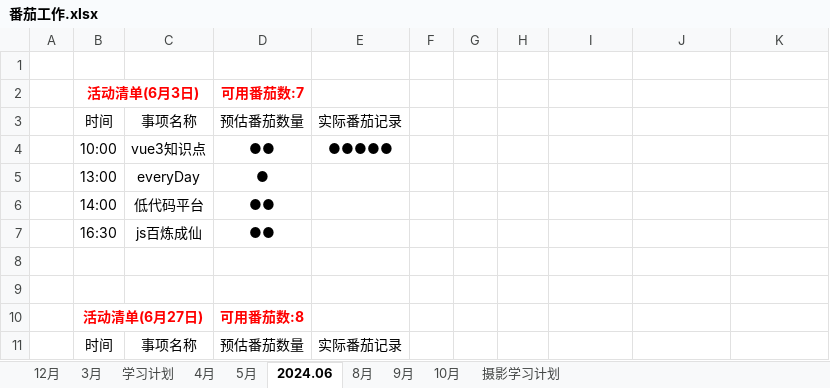
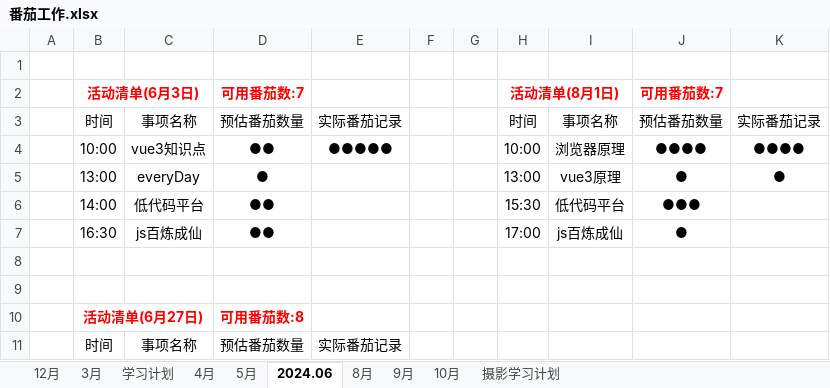
Before and after one commit to hahatuzi/everyday, an Excel workbook: 番茄工作.xlsx, sheet 2024.06, drawn as a sheet; only a part is shown; values as stored, in another font and other column widths than the file's, no borders; removed rows and columns are numbered as before the commit, all else as after; the diff covers the shown part only; the diff names each change by its address in the sheet, - before the commit and + after, or states it on an @@ line.

Commit message:
feat:浏览器原理

```diff
--- a/番茄工作.xlsx (sheet 2024.06)
+++ b/番茄工作.xlsx (sheet 2024.06)
-H2: (empty)
+H2: 活动清单(8月1日)
+H2:I2 merged
-J2: (empty)
+J2: 可用番茄数:7
-H3: (empty)
+H3: 时间
-I3: (empty)
+I3: 事项名称
-J3: (empty)
+J3: 预估番茄数量
-K3: (empty)
+K3: 实际番茄记录
-H4: (empty)
+H4: 10:00
-I4: (empty)
+I4: 浏览器原理
-J4: (empty)
+J4: ●●●●
-K4: (empty)
+K4: ●●●●
-row 5:  | 13:00 | everyDay | ●
-row 6:  | 14:00 | 低代码平台 | ●●
-row 7:  | 16:30 | js百炼成仙 | ●●
+row 5:  | 13:00 | everyDay | ● |  |  |  | 13:00 | vue3原理 | ● | ●
+row 6:  | 14:00 | 低代码平台 | ●● |  |  |  | 15:30 | 低代码平台 | ●●●
+row 7:  | 16:30 | js百炼成仙 | ●● |  |  |  | 17:00 | js百炼成仙 | ●
```
Also changed, not shown: 33 added rows and 1 edited cell elsewhere in this sheet, sheet 学习计划, sheet 摄影学习计划, sheet 8月, 12 other files.
